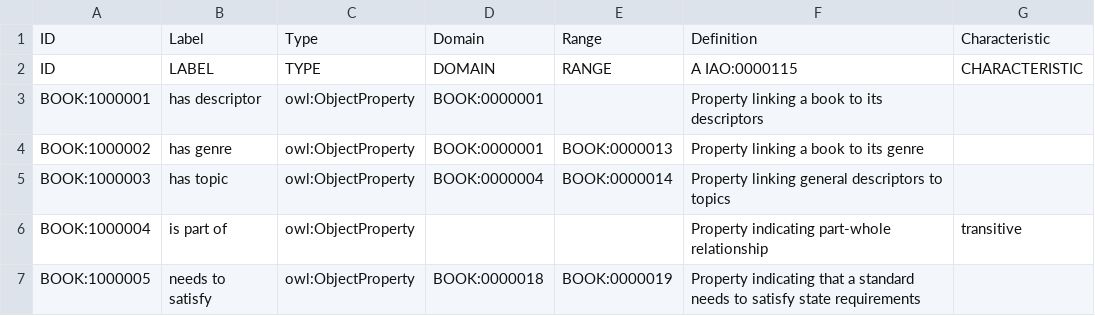
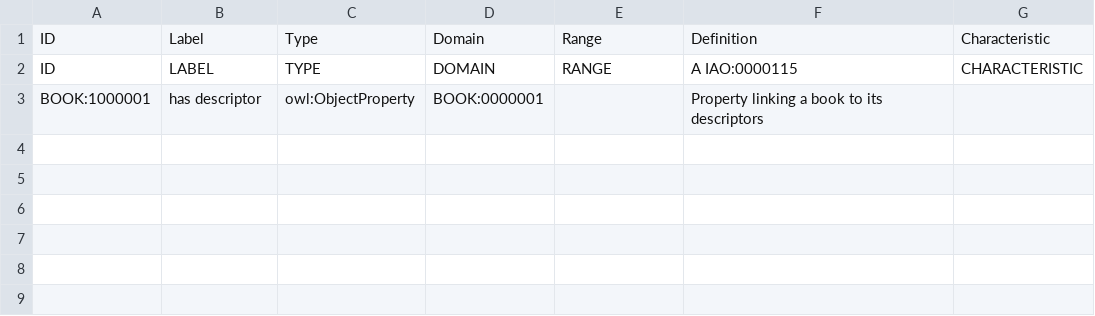
Before and after one commit to progami/book_ontology, a CSV file: robot_object_properties.csv, drawn as a sheet.

```diff
--- a/robot_object_properties.csv
+++ b/robot_object_properties.csv
@@ -3,5 +3 @@ ID,LABEL,TYPE,DOMAIN,RANGE,A IAO:0000115,CHARACTERISTIC
 BOOK:1000001,has descriptor,owl:ObjectProperty,BOOK:0000001,,Property linking a book to its descriptors,
-BOOK:1000002,has genre,owl:ObjectProperty,BOOK:0000001,BOOK:0000013,Property linking a book to its genre,
-BOOK:1000003,has topic,owl:ObjectProperty,BOOK:0000004,BOOK:0000014,Property linking general descriptors to topics,
-BOOK:1000004,is part of,owl:ObjectProperty,,,Property indicating part-whole relationship,transitive
-BOOK:1000005,needs to satisfy,owl:ObjectProperty,BOOK:0000018,BOOK:0000019,Property indicating that a standard needs to satisfy state requirements,
```
Also changed, not shown: robot_classes.csv, robot_data_properties.csv, 16 other files.
